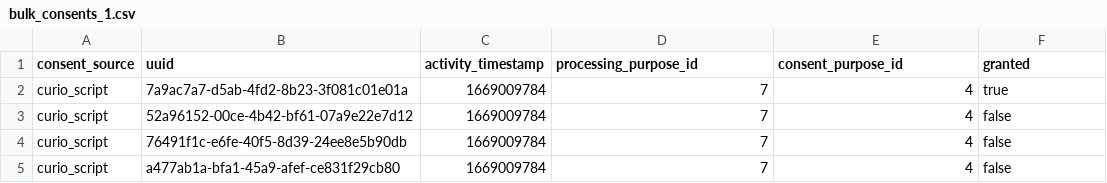
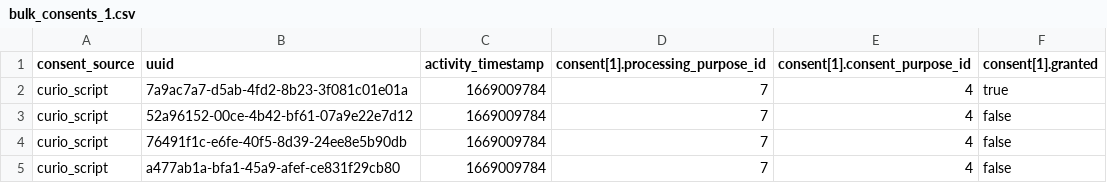
Before and after one commit to Phani17/my-site, a CSV file: bulk_consents_1.csv, drawn as a sheet; only a part is shown.

Commit message:
Update bulk_consents_1.csv

```diff
--- a/bulk_consents_1.csv
+++ b/bulk_consents_1.csv
@@ -1,2 +1,2 @@
-consent_source,uuid,activity_timestamp,processing_purpose_id,consent_purpose_id,granted
+consent_source,uuid,activity_timestamp,consent[1].processing_purpose_id,consent[1].consent_purpose_id,consent[1].granted
 curio_script,7a9ac7a7-d5ab-4fd2-8b23-3f081c01e01a,1669009784,7,4,true
```
